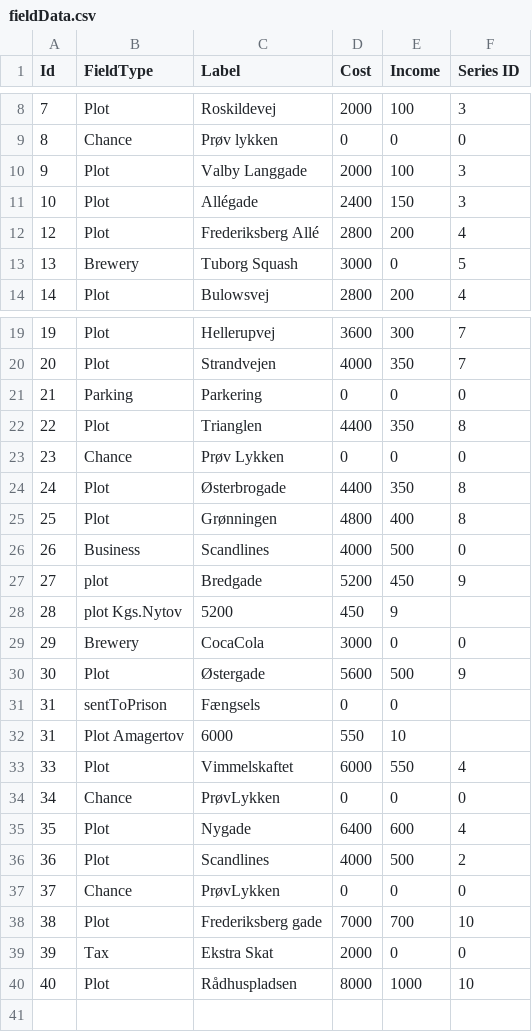
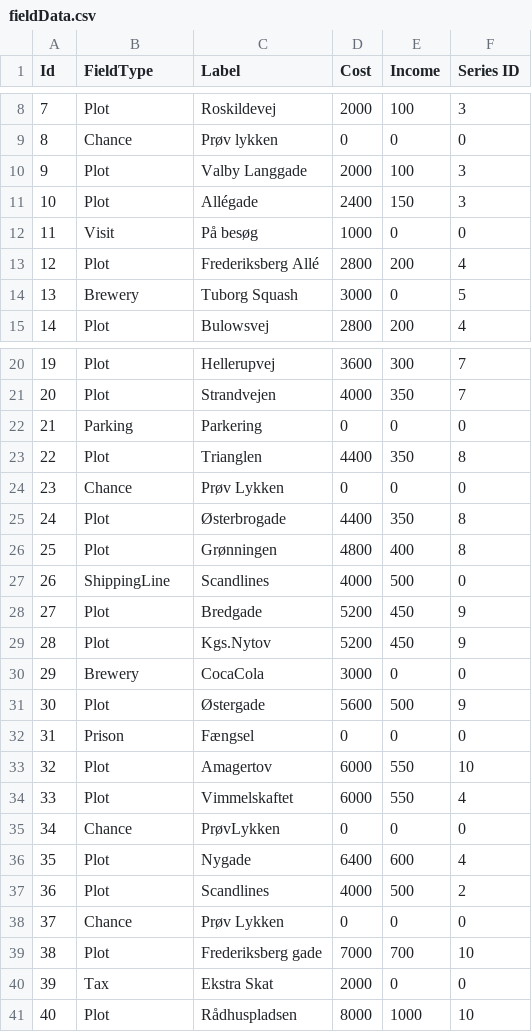
Before and after one commit to Dat1Cphbusiness/MonopolyF26, a CSV file: data/fieldData.csv, drawn as a sheet; only a part is shown, gaps mark what is left out.

```diff
--- a/data/fieldData.csv
+++ b/data/fieldData.csv
@@ -11,2 +11,3 @@ Id, FieldType, Label, Cost, Income, Series ID
 10, Plot, Allégade, 2400, 150, 3
+11, Visit, På besøg, 1000, 0, 0
 12, Plot, Frederiksberg Allé, 2800, 200, 4
@@ -25,9 +26,9 @@ Id, FieldType, Label, Cost, Income, Series ID
 25, Plot, Grønningen, 4800, 400, 8
-26, Business, Scandlines, 4000, 500, 0
-27, plot, Bredgade, 5200, 450, 9
-28, plot Kgs.Nytov, 5200, 450, 9
+26, ShippingLine, Scandlines, 4000, 500, 0
+27, Plot, Bredgade, 5200, 450, 9
+28, Plot, Kgs.Nytov, 5200, 450, 9
 29, Brewery, CocaCola, 3000, 0, 0
 30, Plot, Østergade, 5600, 500, 9
-31, sentToPrison, Fængsels, 0, 0
-31, Plot Amagertov, 6000, 550, 10
+31, Prison, Fængsel, 0, 0,0
+32, Plot, Amagertov, 6000, 550, 10
 33, Plot, Vimmelskaftet, 6000, 550, 4
@@ -36,3 +37,3 @@ Id, FieldType, Label, Cost, Income, Series ID
 36, Plot, Scandlines, 4000, 500, 2
-37, Chance, PrøvLykken, 0, 0, 0
+37, Chance, Prøv Lykken, 0, 0, 0
 38, Plot, Frederiksberg gade, 7000, 700, 10
```
Also changed, not shown: 11 other files.
